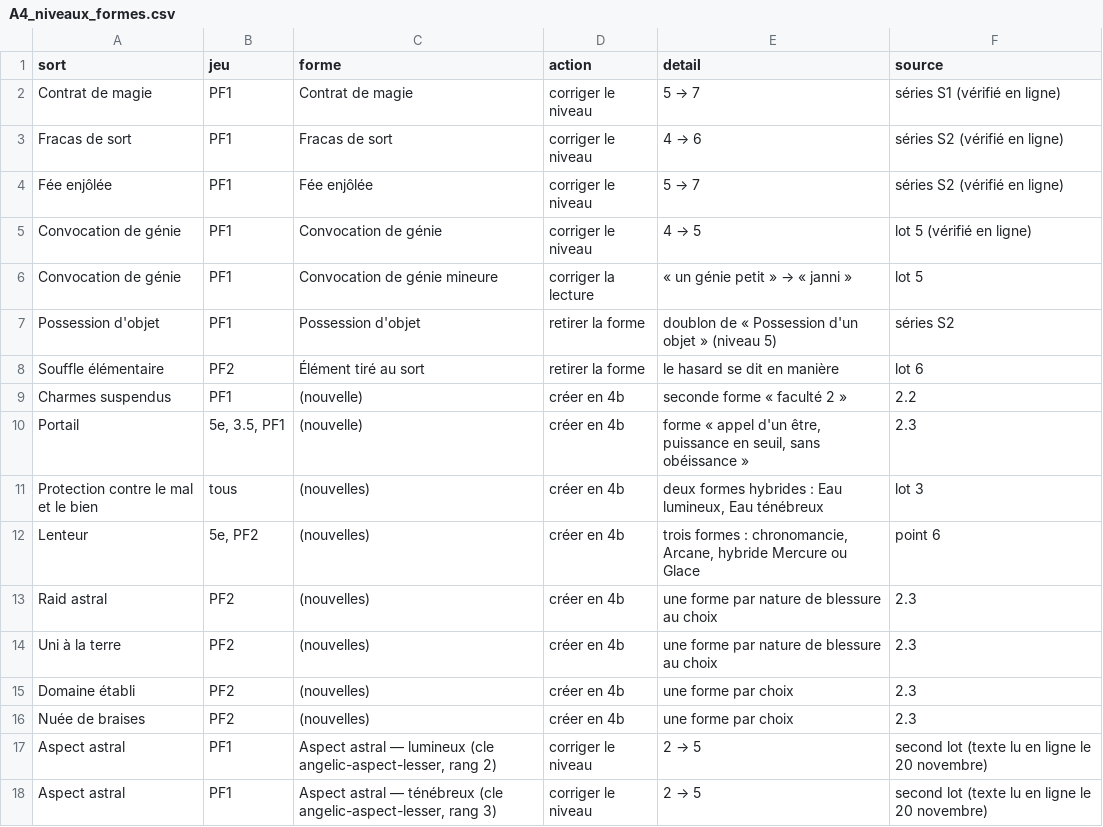
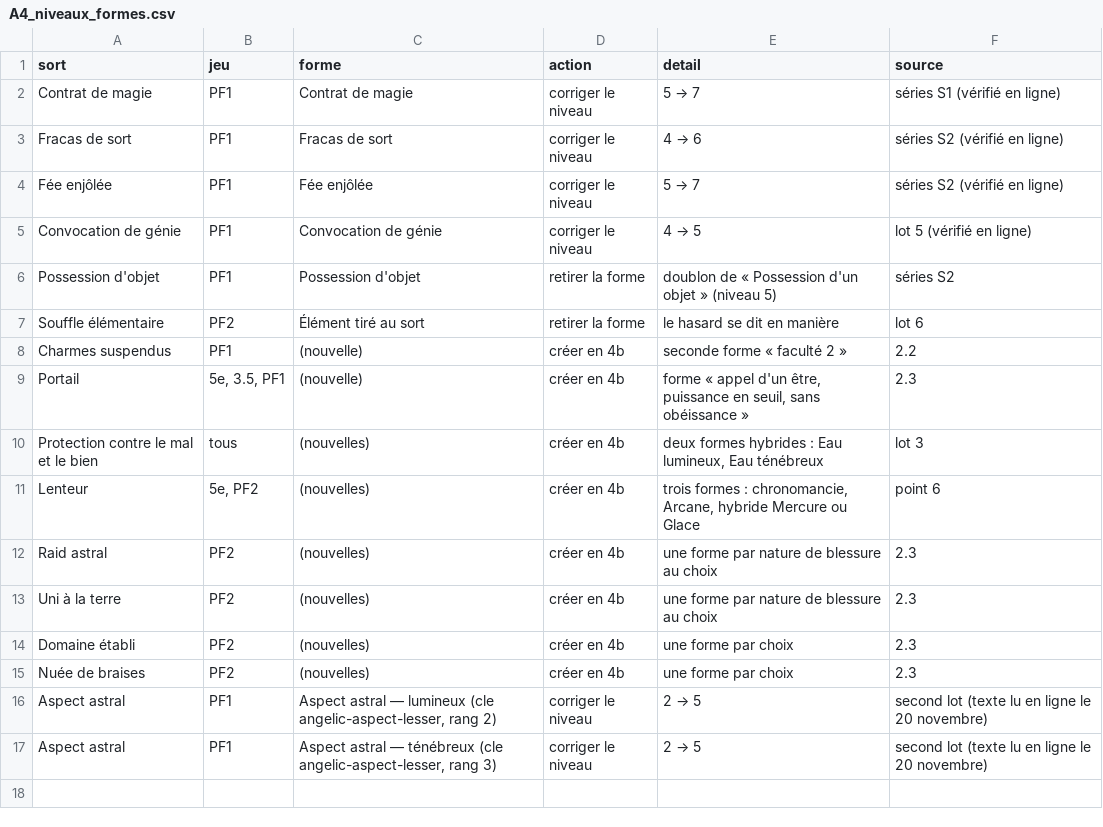
Before and after one commit to BillyMcL/Inarama-Glyphe, a CSV file: donnees/phase4/A4_niveaux_formes.csv, drawn as a sheet; the diff names each change by its address in the sheet, - before the commit and + after, or states it on an @@ line.

```diff
--- a/donnees/phase4/A4_niveaux_formes.csv
+++ b/donnees/phase4/A4_niveaux_formes.csv
-row 6: Convocation de génie | PF1 | Convocation de génie mineure | corriger la lecture | « un génie petit » → « janni » | lot 5
```
Also changed, not shown: 1 other file.
